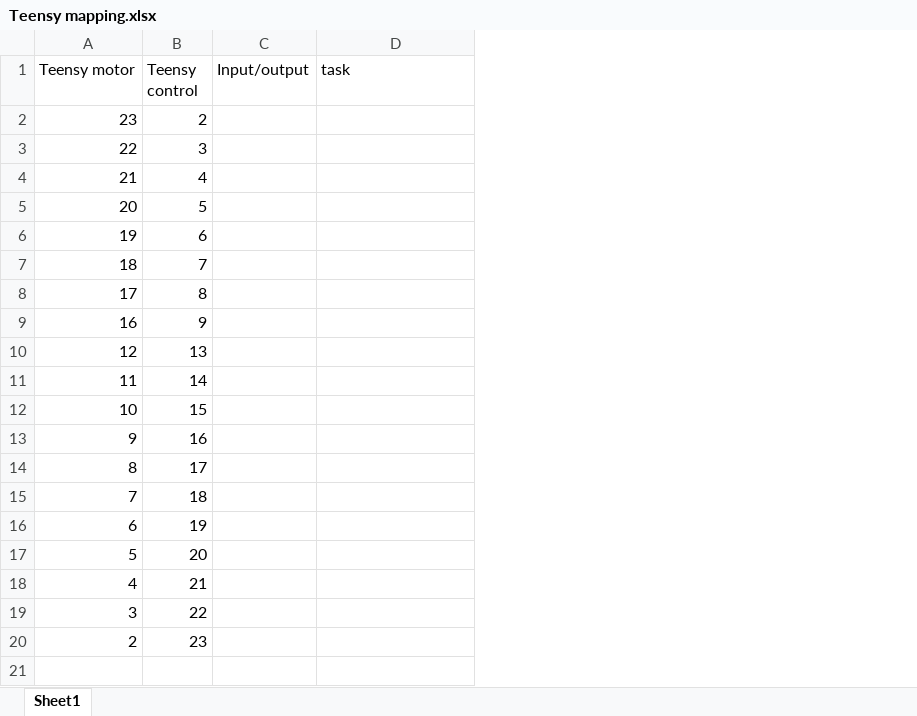
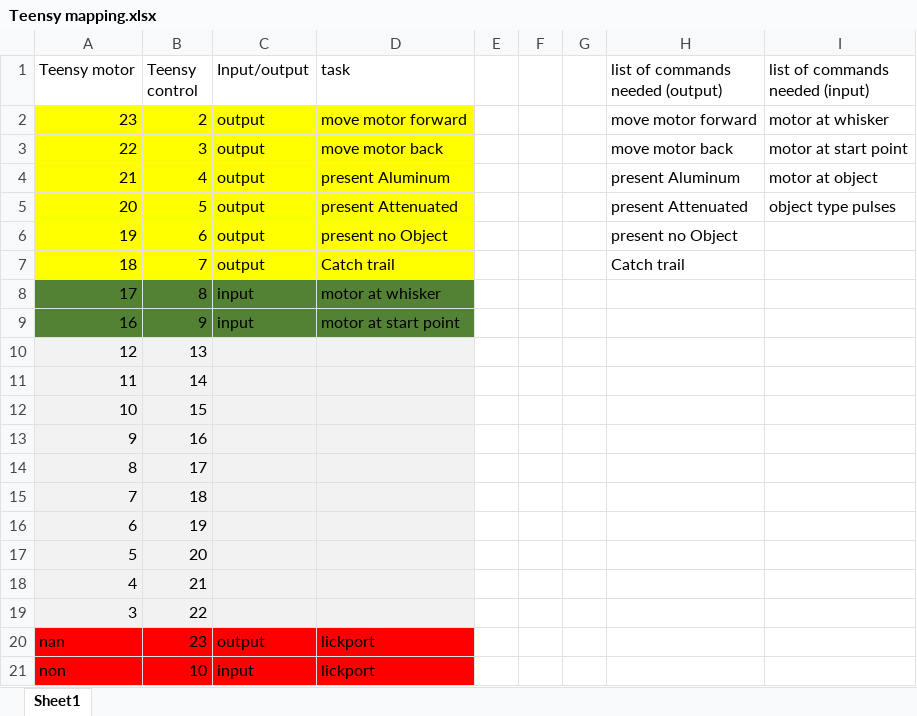
Before and after one commit to benefron/Detection_task, an Excel workbook: Teensy mapping.xlsx, sheet Sheet1, drawn as a sheet; values as stored, in another font and other column widths than the file's, no borders; removed rows and columns are numbered as before the commit, all else as after; the diff names each change by its address in the sheet, - before the commit and + after, or states it on an @@ line.

```diff
--- a/Teensy mapping.xlsx (sheet Sheet1)
+++ b/Teensy mapping.xlsx (sheet Sheet1)
+column E, empty
+column F, empty
+column G, empty
+column H (list of commands needed (output)), rows 2-7: move motor forward | move motor back | present Aluminum | present Attenuated | present no Object | Catch trail
+column I (list of commands needed (input)), rows 2-5: motor at whisker | motor at start point | motor at object | object type pulses
-A2:D7 fill: none
+A2:D7 fill: #FFFF00
-C2:C7 (Input/output): (empty)
+C2:C7 (Input/output): output
-D2 (task): (empty)
+D2 (task): move motor forward
-D3 (task): (empty)
+D3 (task): move motor back
-D4 (task): (empty)
+D4 (task): present Aluminum
-D5 (task): (empty)
+D5 (task): present Attenuated
-D6 (task): (empty)
+D6 (task): present no Object
-D7 (task): (empty)
+D7 (task): Catch trail
-A8:D9 fill: none
+A8:D9 fill: #548235
-C8:C9 (Input/output): (empty)
+C8:C9 (Input/output): input
-D8 (task): (empty)
+D8 (task): motor at whisker
-D9 (task): (empty)
+D9 (task): motor at start point
-A10:D19 fill: none
+A10:D19 fill: #F2F2F2
-row 20: 2 | 23
+row 20: nan | 23 | output | lickport
+row 21: non | 10 | input | lickport
```
Also changed, not shown: 1 other file.
